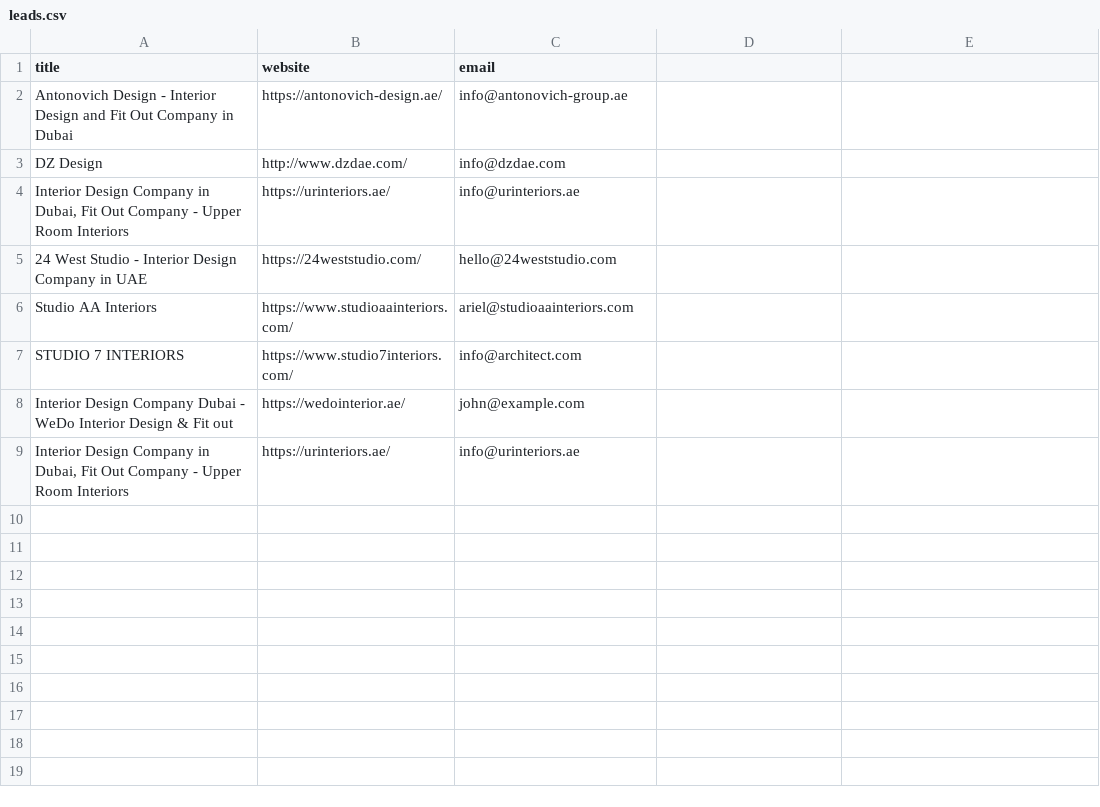
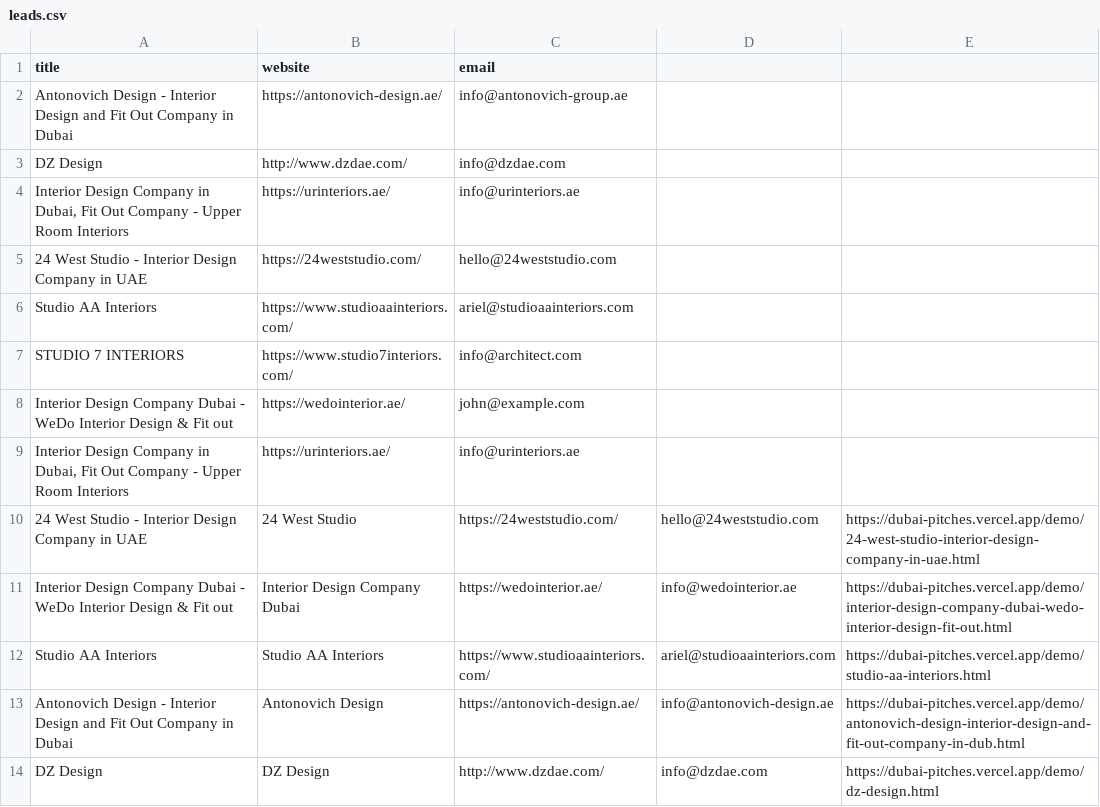
Before and after one commit to renderalchemyofficial/dubai-pitches, a CSV file: leads.csv, drawn as a sheet; the diff names each change by its address in the sheet, - before the commit and + after, or states it on an @@ line.

Commit message:
Batch 1: 5 new leads

```diff
--- a/leads.csv
+++ b/leads.csv
+row 10: 24 West Studio - Interior Design Company in UAE | 24 West Studio | https://24weststudio.com/ | hello@24weststudio.com | https://dubai-pitches.vercel.app/demo/24-west-studio-interior-design-company-in-uae.html
+row 11: Interior Design Company Dubai - WeDo Interior Design & Fit out | Interior Design Company Dubai | https://wedointerior.ae/ | info@wedointerior.ae | https://dubai-pitches.vercel.app/demo/interior-design-company-dubai-wedo-interior-design-fit-out.html
+row 12: Studio AA Interiors | Studio AA Interiors | https://www.studioaainteriors.com/ | ariel@studioaainteriors.com | https://dubai-pitches.vercel.app/demo/studio-aa-interiors.html
+row 13: Antonovich Design - Interior Design and Fit Out Company in Dubai | Antonovich Design | https://antonovich-design.ae/ | info@antonovich-design.ae | https://dubai-pitches.vercel.app/demo/antonovich-design-interior-design-and-fit-out-company-in-dub.html
+row 14: DZ Design | DZ Design | http://www.dzdae.com/ | info@dzdae.com | https://dubai-pitches.vercel.app/demo/dz-design.html
```
Also changed, not shown: 4 other files.
